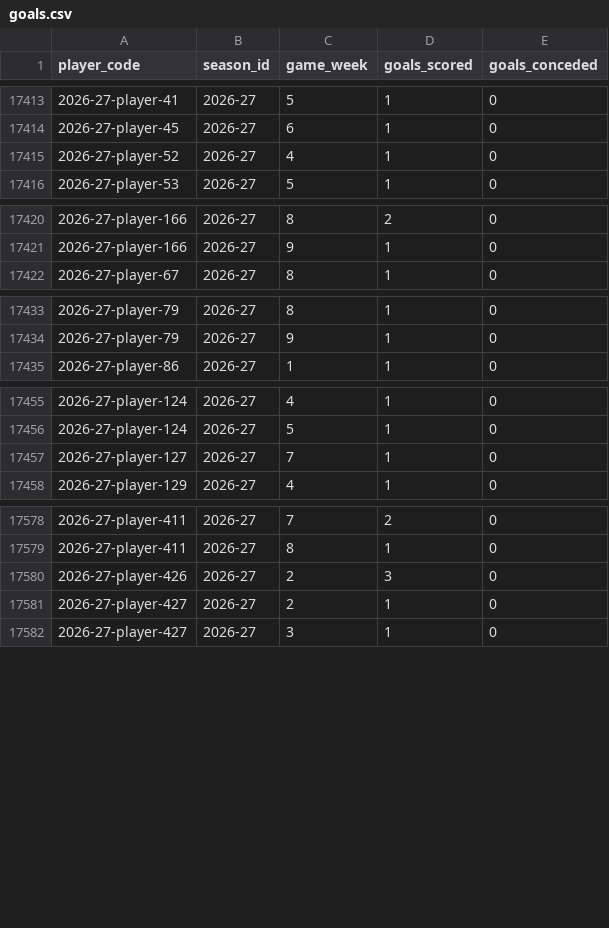
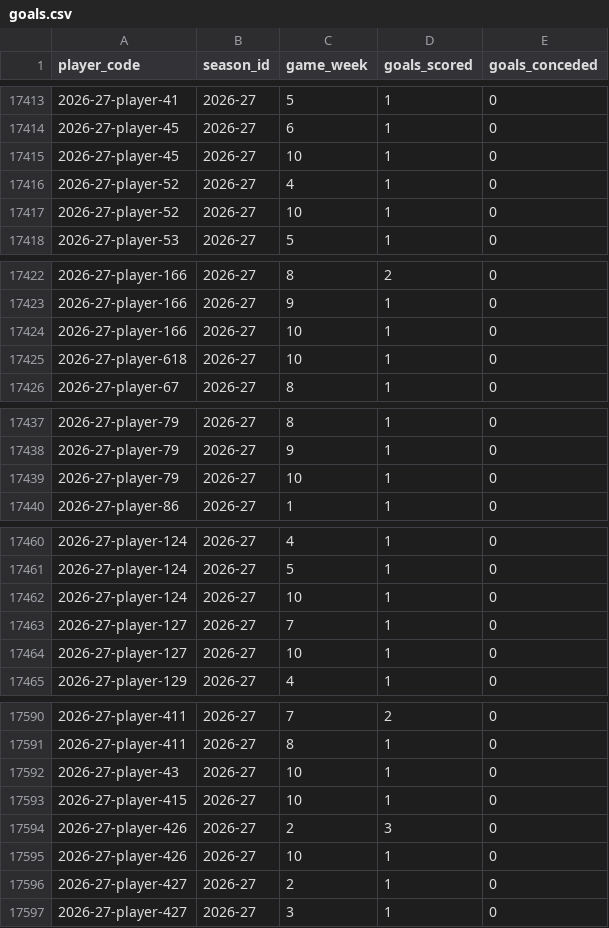
Before and after one commit to ThomasAllan/Select-Fantasy-Football-Auction, a CSV file: data/goals.csv, drawn as a sheet; only a part is shown, gaps mark what is left out; the diff covers the shown part only; the diff names each change by its address in the sheet, - before the commit and + after, or states it on an @@ line.

```diff
--- a/data/goals.csv
+++ b/data/goals.csv
+row 17415: 2026-27-player-45 | 2026-27 | 10 | 1 | 0
+row 17417: 2026-27-player-52 | 2026-27 | 10 | 1 | 0
+row 17424: 2026-27-player-166 | 2026-27 | 10 | 1 | 0
+row 17425: 2026-27-player-618 | 2026-27 | 10 | 1 | 0
+row 17439: 2026-27-player-79 | 2026-27 | 10 | 1 | 0
+row 17462: 2026-27-player-124 | 2026-27 | 10 | 1 | 0
+row 17464: 2026-27-player-127 | 2026-27 | 10 | 1 | 0
+row 17592: 2026-27-player-43 | 2026-27 | 10 | 1 | 0
+row 17593: 2026-27-player-415 | 2026-27 | 10 | 1 | 0
+row 17595: 2026-27-player-426 | 2026-27 | 10 | 1 | 0
```
Also changed, not shown: 23 added rows elsewhere in this file, data/seasons.csv, data/standings.csv, 1 other file.
